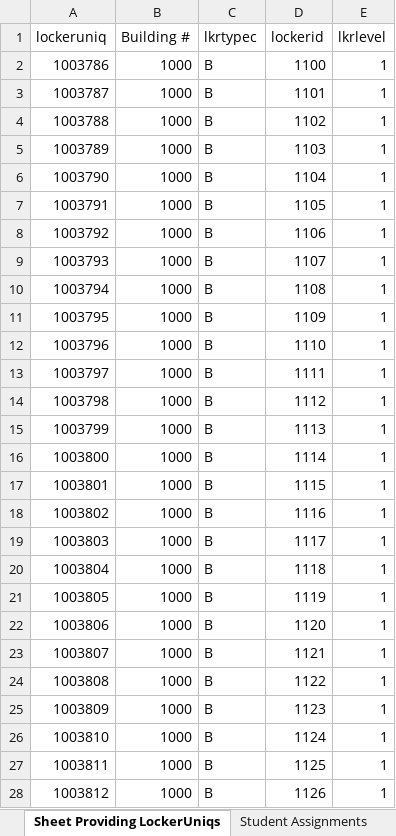
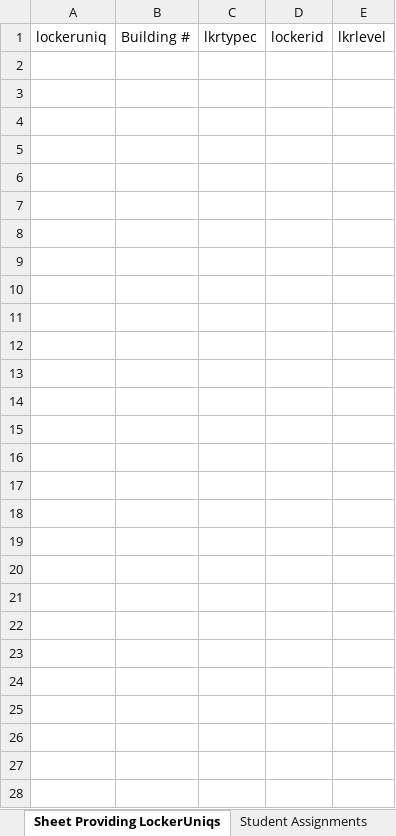
Before and after one commit to lyronctk/CVHS_lockers, an Excel workbook: lib/CVHS Locker Template and Guide.xlsx, sheet Sheet Providing LockerUniqs, drawn as a sheet; only a part is shown; values as stored, in another font and other column widths than the file's, no borders; the diff covers the shown part only; the diff names each change by its address in the sheet, - before the commit and + after, or states it on an @@ line.

```diff
--- a/lib/CVHS Locker Template and Guide.xlsx (sheet Sheet Providing LockerUniqs)
+++ b/lib/CVHS Locker Template and Guide.xlsx (sheet Sheet Providing LockerUniqs)
-row 2: 1003786 | 1000 | B | 1100 | 1
+row 2: (empty)
-row 3: 1003787 | 1000 | B | 1101 | 1
+row 3: (empty)
-row 4: 1003788 | 1000 | B | 1102 | 1
+row 4: (empty)
-row 5: 1003789 | 1000 | B | 1103 | 1
+row 5: (empty)
-row 6: 1003790 | 1000 | B | 1104 | 1
+row 6: (empty)
-row 7: 1003791 | 1000 | B | 1105 | 1
+row 7: (empty)
-row 8: 1003792 | 1000 | B | 1106 | 1
+row 8: (empty)
-row 9: 1003793 | 1000 | B | 1107 | 1
+row 9: (empty)
-row 10: 1003794 | 1000 | B | 1108 | 1
+row 10: (empty)
-row 11: 1003795 | 1000 | B | 1109 | 1
+row 11: (empty)
-row 12: 1003796 | 1000 | B | 1110 | 1
+row 12: (empty)
-row 13: 1003797 | 1000 | B | 1111 | 1
+row 13: (empty)
-row 14: 1003798 | 1000 | B | 1112 | 1
+row 14: (empty)
-row 15: 1003799 | 1000 | B | 1113 | 1
+row 15: (empty)
-row 16: 1003800 | 1000 | B | 1114 | 1
+row 16: (empty)
-row 17: 1003801 | 1000 | B | 1115 | 1
+row 17: (empty)
-row 18: 1003802 | 1000 | B | 1116 | 1
+row 18: (empty)
-row 19: 1003803 | 1000 | B | 1117 | 1
+row 19: (empty)
-row 20: 1003804 | 1000 | B | 1118 | 1
+row 20: (empty)
-row 21: 1003805 | 1000 | B | 1119 | 1
+row 21: (empty)
-row 22: 1003806 | 1000 | B | 1120 | 1
+row 22: (empty)
-row 23: 1003807 | 1000 | B | 1121 | 1
+row 23: (empty)
-row 24: 1003808 | 1000 | B | 1122 | 1
+row 24: (empty)
-row 25: 1003809 | 1000 | B | 1123 | 1
+row 25: (empty)
-row 26: 1003810 | 1000 | B | 1124 | 1
+row 26: (empty)
-row 27: 1003811 | 1000 | B | 1125 | 1
+row 27: (empty)
-row 28: 1003812 | 1000 | B | 1126 | 1
+row 28: (empty)
```
Also changed, not shown: other rows of this sheet, lib/student_locator.xlsx, 9 other files.
